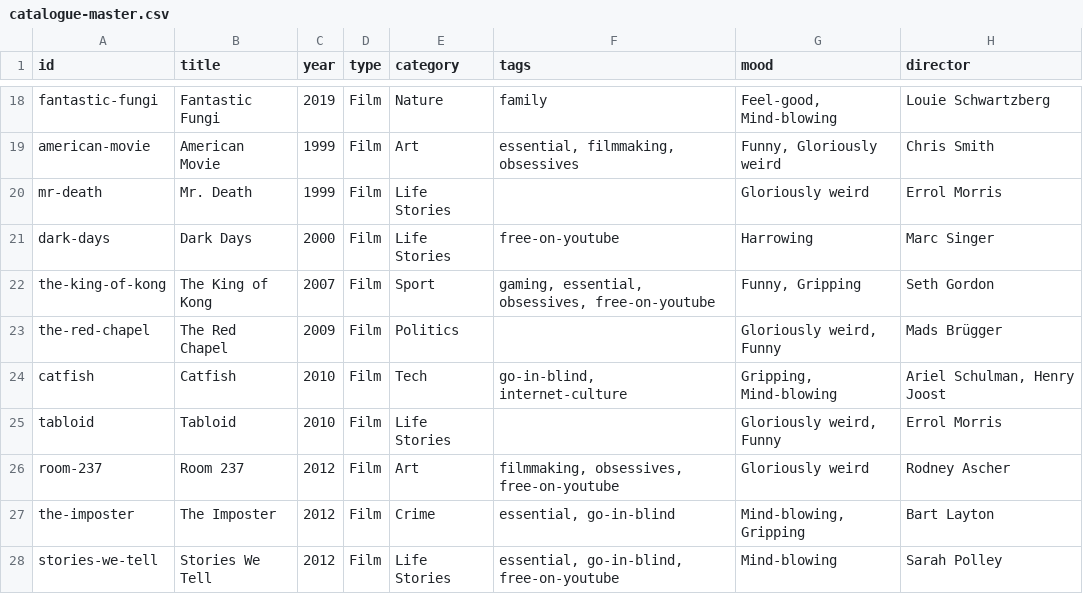
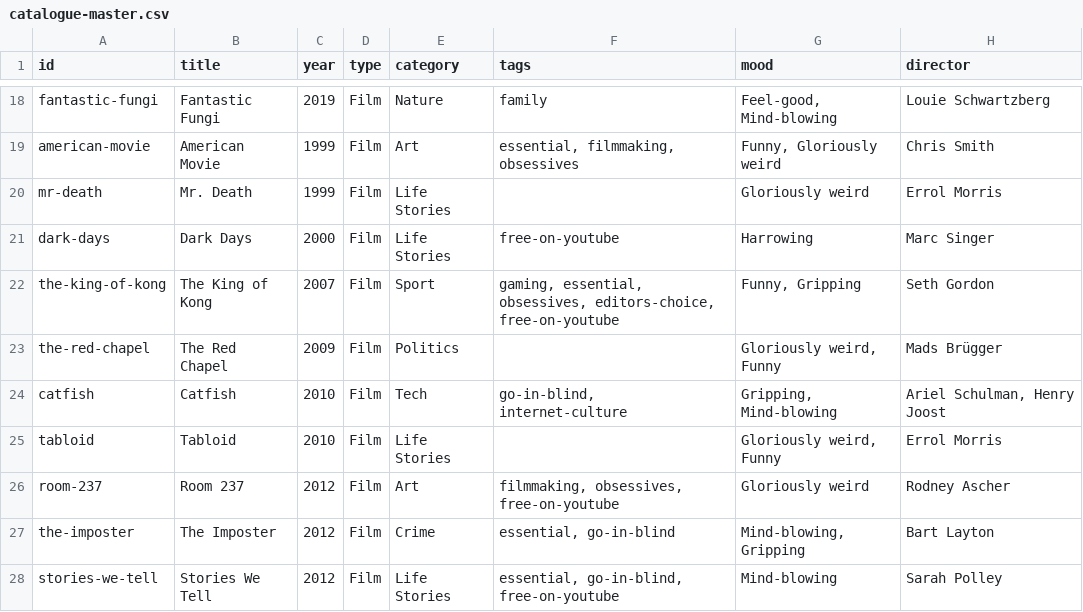
Before and after one commit to collymonsterr/documentaryclub, a CSV file: data/catalogue-master.csv, drawn as a sheet; only a part is shown, gaps mark what is left out; the diff names each change by its address in the sheet, - before the commit and + after, or states it on an @@ line.

```diff
--- a/data/catalogue-master.csv
+++ b/data/catalogue-master.csv
-F22 (tags): …essential, obsessives, free-on-youtube
+F22 (tags): …essential, obsessives, editors-choice, free-on-youtube
```
Also changed, not shown: 1 other file.
